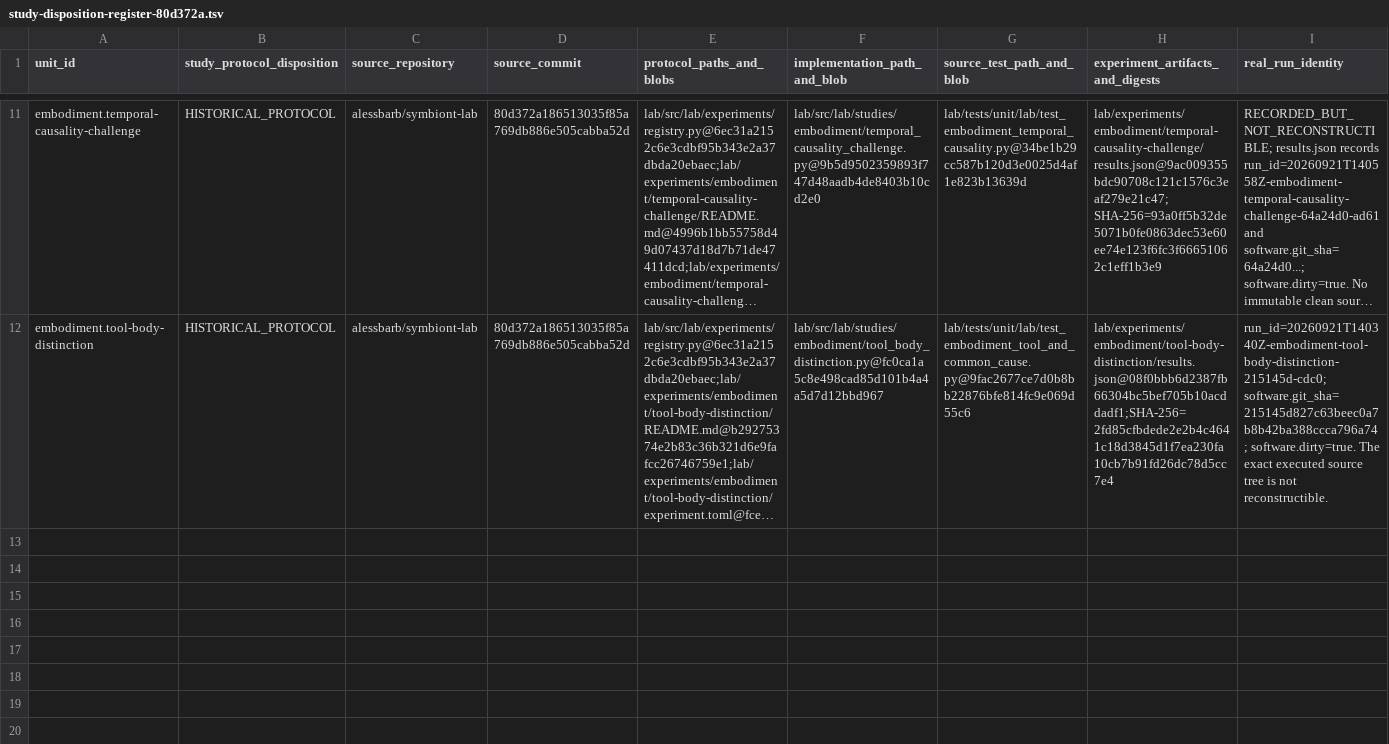
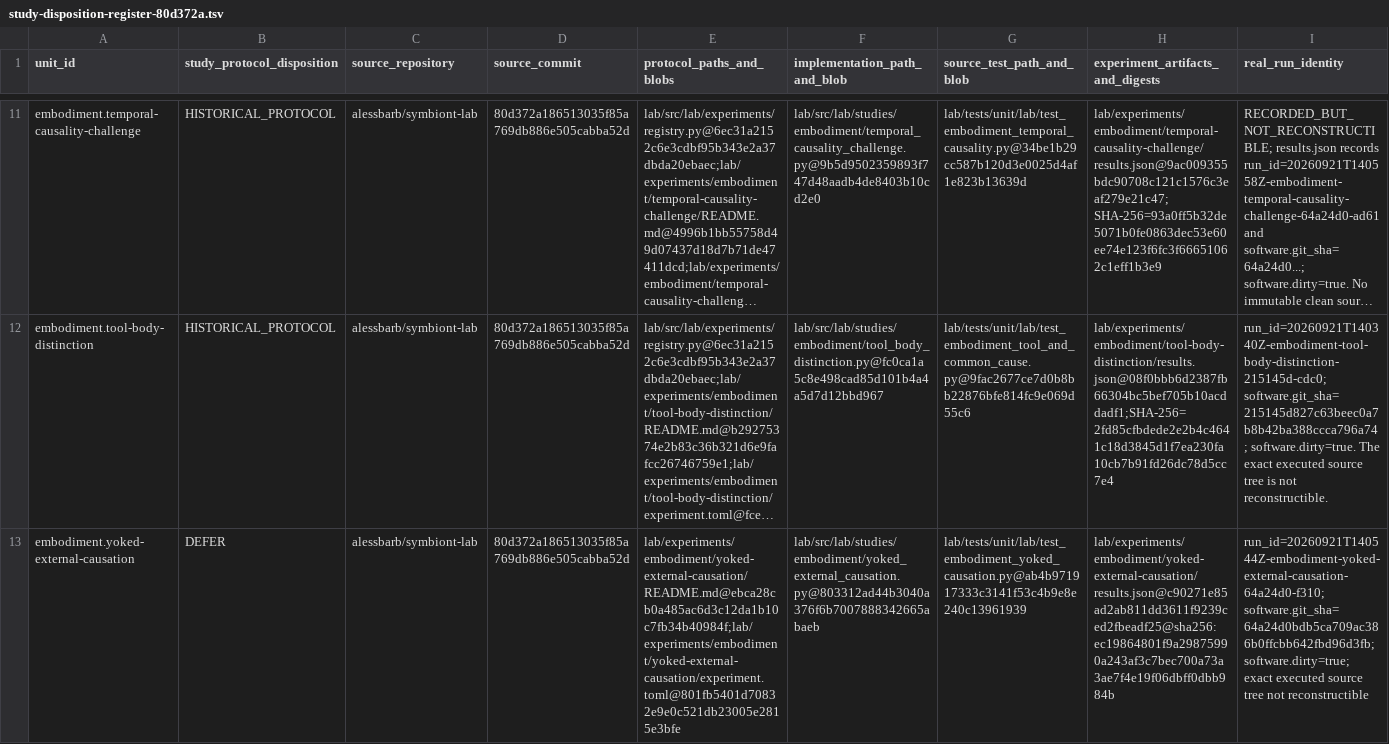
Before and after one commit to biopeia/lab, a TSV file: migration/study-disposition-register-80d372a.tsv, drawn as a sheet; only a part is shown, gaps mark what is left out; long unchanged cells end in …; rows hold the shown columns only; the diff names each change by its address in the sheet, - before the commit and + after, or states it on an @@ line.

Commit message:
Record bounded disposition for Lab issue 121 (#462)

```diff
--- a/migration/study-disposition-register-80d372a.tsv
+++ b/migration/study-disposition-register-80d372a.tsv
+row 13: embodiment.yoked-external-causation | DEFER | alessbarb/symbiont-lab | 80d372a186513035f85a769db886e505cabba52d | lab/experiments/embodiment/yoked-external-causation/README.md@ebca28cb0a485ac6d3c12da1b10c7fb34b40984f;lab/experiments/embodiment/yoked-external-causation/experiment.toml@801fb5401d70832e9e0c521db23005e2815e3bfe | lab/src/lab/studies/embodiment/yoked_external_causation.py@803312ad44b3040a376f6b7007888342665abaeb | lab/tests/unit/lab/test_embodiment_yoked_causation.py@ab4b971917333c3141f53c4b9e8e240c13961939 | lab/experiments/embodiment/yoked-external-causation/results.json@c90271e85ad2ab811dd3611f9239ced2fbeadf25@sha256:ec19864801f9a29875990a243af3c7bec700a73a3ae7f4e19f06dbff0dbb984b | run_id=20260921T140544Z-embodiment-yoked-external-causation-64a24d0-f310; software.git_sha=64a24d0bdb5ca709ac386b0ffcbb642fbd96d3fb; software.dirty=true; exact executed source tree not reconstructible
```
Also changed, not shown: migration/study-protocol-crosswalk-80d372a.tsv, 1 other file.
